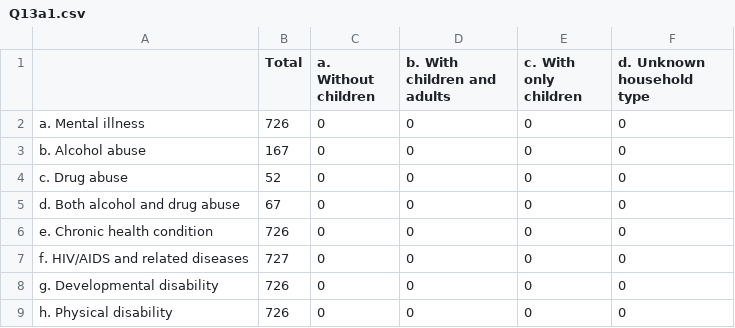
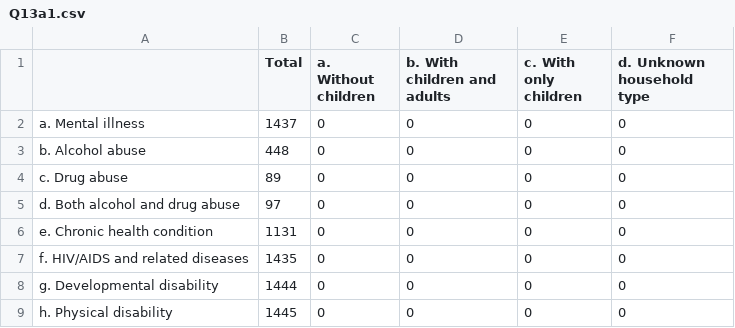
Before and after one commit to servinglynk/hslynk-open-source, a CSV file: hmis-hud-reports/Q13a1.csv, drawn as a sheet.

```diff
--- a/hmis-hud-reports/Q13a1.csv
+++ b/hmis-hud-reports/Q13a1.csv
@@ -1,9 +1,9 @@
 ,Total,  a. Without children,  b. With children and adults,c. With only children,  d. Unknown household type
-   a. Mental illness,726,0,0,0,0
-   b. Alcohol abuse,167,0,0,0,0
-   c. Drug abuse,52,0,0,0,0
-   d. Both alcohol and drug abuse,67,0,0,0,0
-   e. Chronic health condition,726,0,0,0,0
-   f. HIV/AIDS and related diseases,727,0,0,0,0
-   g. Developmental disability,726,0,0,0,0
-   h. Physical disability,726,0,0,0,0
+   a. Mental illness,1437,0,0,0,0
+   b. Alcohol abuse,448,0,0,0,0
+   c. Drug abuse,89,0,0,0,0
+   d. Both alcohol and drug abuse,97,0,0,0,0
+   e. Chronic health condition,1131,0,0,0,0
+   f. HIV/AIDS and related diseases,1435,0,0,0,0
+   g. Developmental disability,1444,0,0,0,0
+   h. Physical disability,1445,0,0,0,0
```
Also changed, not shown: hmis-hud-reports/Q13a2.csv, hmis-hud-reports/Q13b1.csv, 31 other files.
